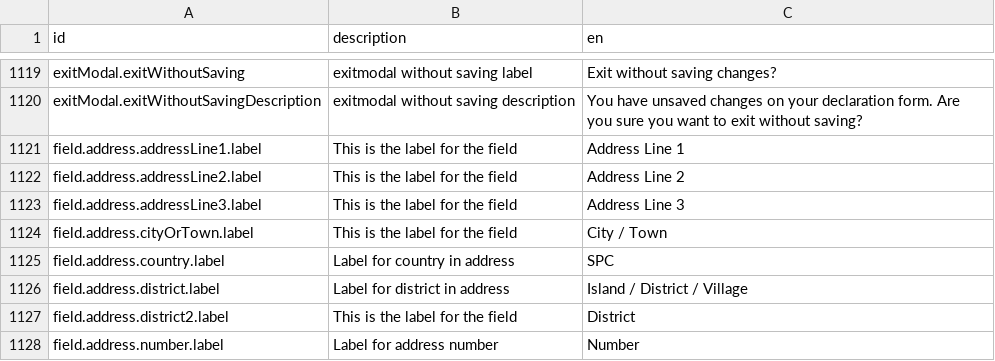
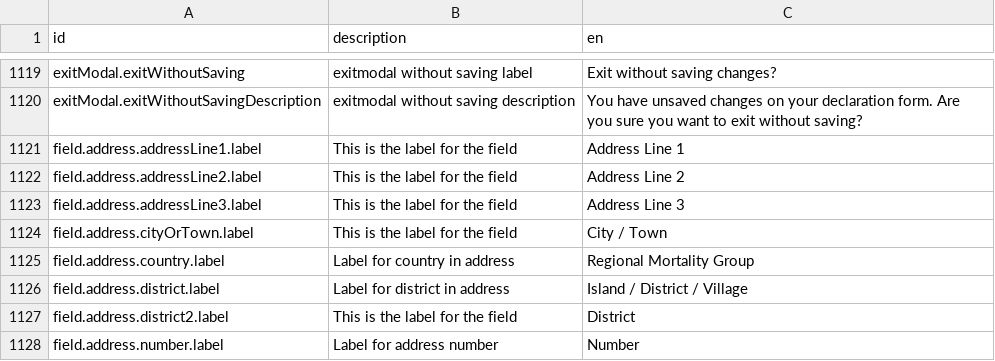
Before and after one commit to opencrvs/spc-cod-portal, a CSV file: src/translations/client.csv, drawn as a sheet; only a part is shown, gaps mark what is left out.

Commit message:
Baseline statistics table version (#36)

```diff
--- a/src/translations/client.csv
+++ b/src/translations/client.csv
@@ -1125,3 +1125,3 @@ field.address.addressLine3.label,This is the label for the field,Address Line 3
 field.address.cityOrTown.label,This is the label for the field,City / Town
-field.address.country.label,Label for country in address,SPC
+field.address.country.label,Label for country in address,Regional Mortality Group
 field.address.district.label,Label for district in address,Island / District / Village
```
Also changed, not shown: 6 other files.
